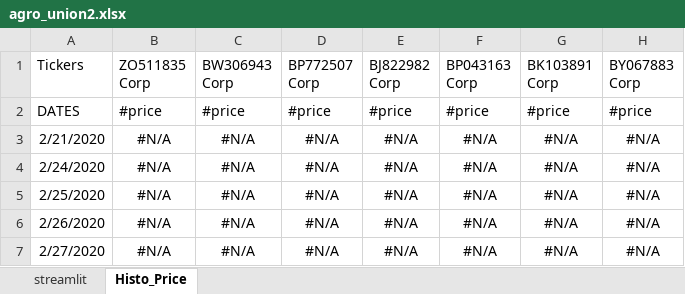
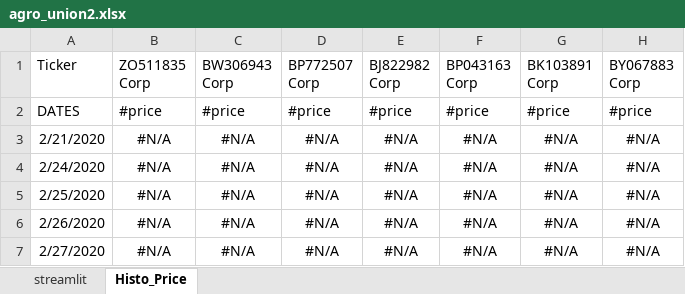
Before and after one commit to bibizaza/optimizer, an Excel workbook: excel_data/agro_union2.xlsx, sheet Histo_Price, drawn as a sheet; only a part is shown; values as stored, in another font and other column widths than the file's, no borders; the diff names each change by its address in the sheet, - before the commit and + after, or states it on an @@ line.

Commit message:
client data excel modified : remove "s" from tickers

```diff
--- a/excel_data/agro_union2.xlsx (sheet Histo_Price)
+++ b/excel_data/agro_union2.xlsx (sheet Histo_Price)
-A1: Tickers
+A1: Ticker
```
